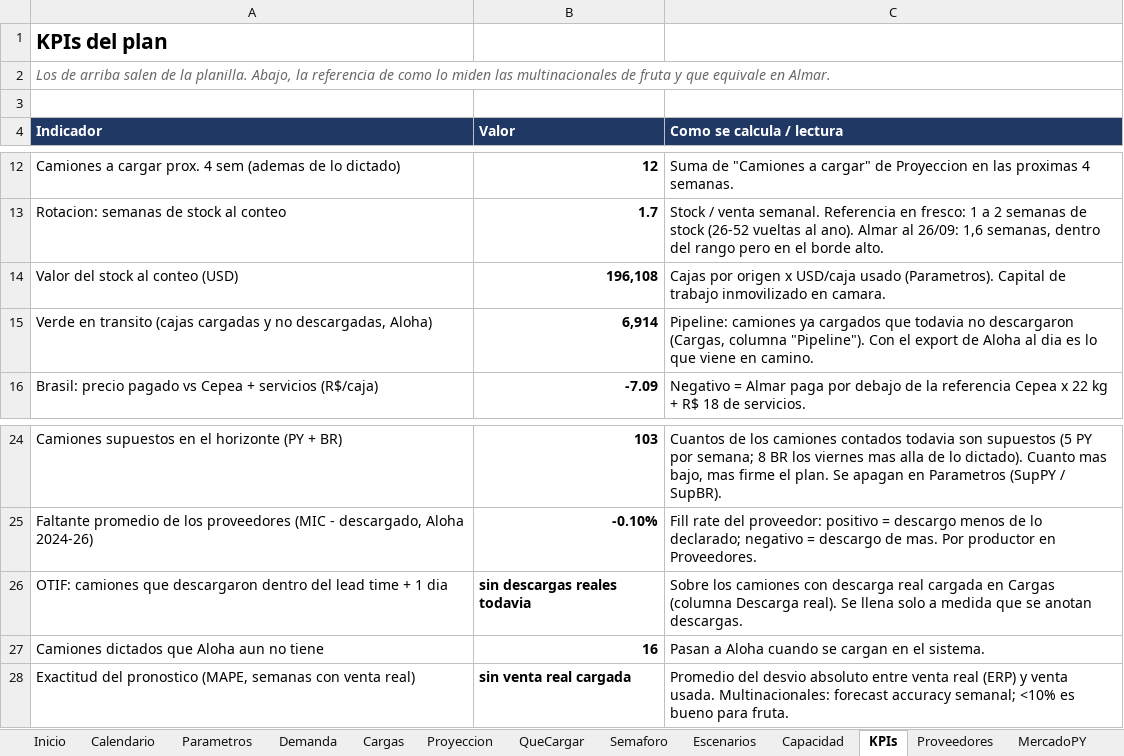
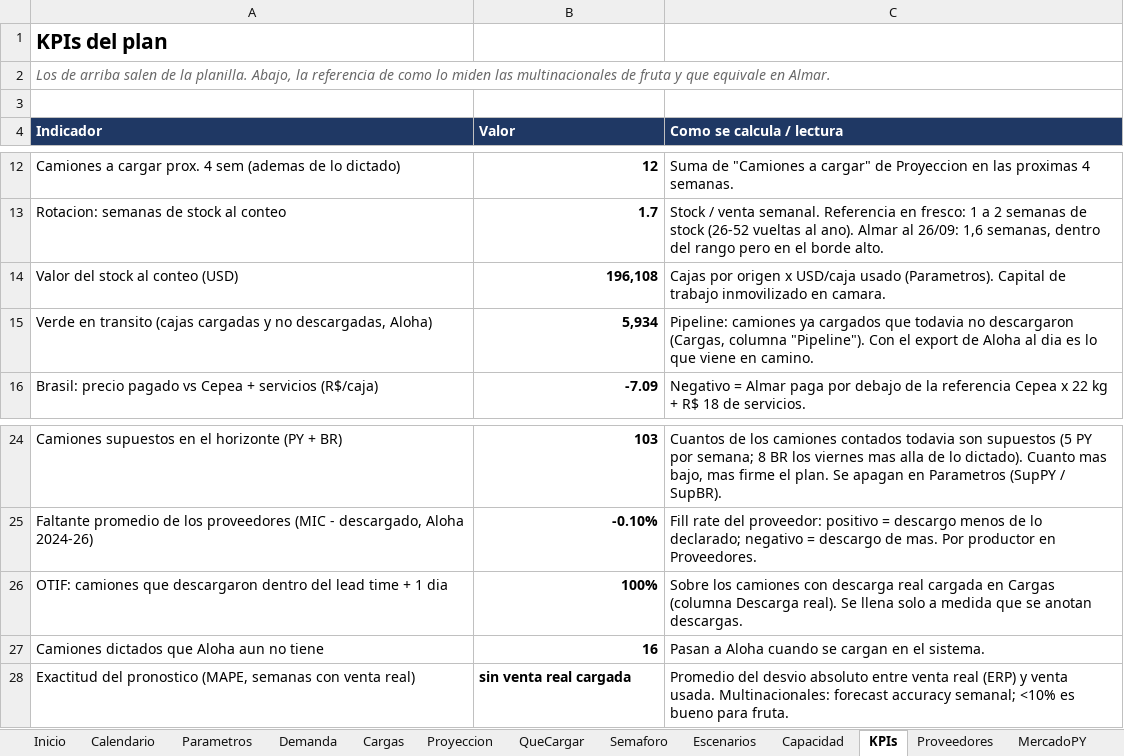
Before and after one commit to ingenieria-pepe/gonza_pepe, an Excel workbook: plan_compras/Plan_Compras_Simulado.xlsx, sheet KPIs, drawn as a sheet; only a part is shown, gaps mark what is left out; values as stored, in another font and other column widths than the file's, no borders; the diff names each change by its address in the sheet, - before the commit and + after, or states it on an @@ line.

```diff
--- a/plan_compras/Plan_Compras_Simulado.xlsx (sheet KPIs)
+++ b/plan_compras/Plan_Compras_Simulado.xlsx (sheet KPIs)
-B15 (Valor): 6,914
+B15 (Valor): 5,934
-B26 (Valor): sin descargas reales todavia
+B26 (Valor): 100%
```
Also changed, not shown: sheet Cargas, sheet Escenarios, sheet Inicio, sheet Semaforo, 2 other files.
